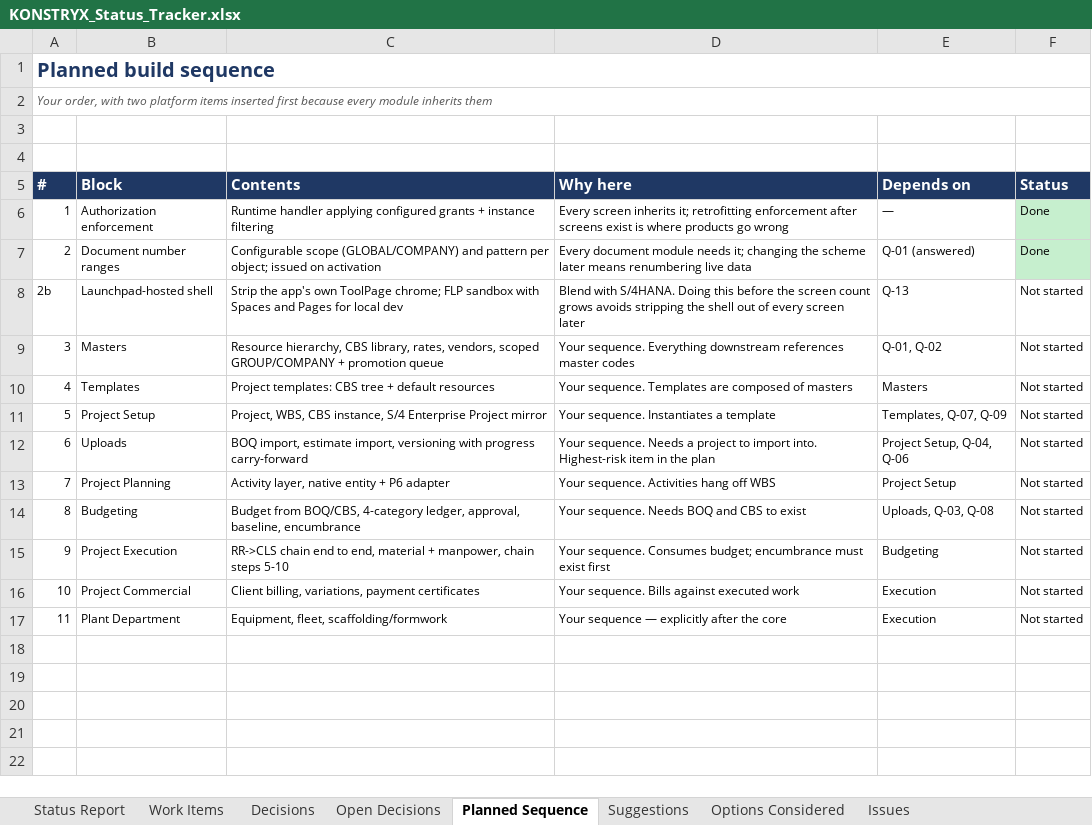
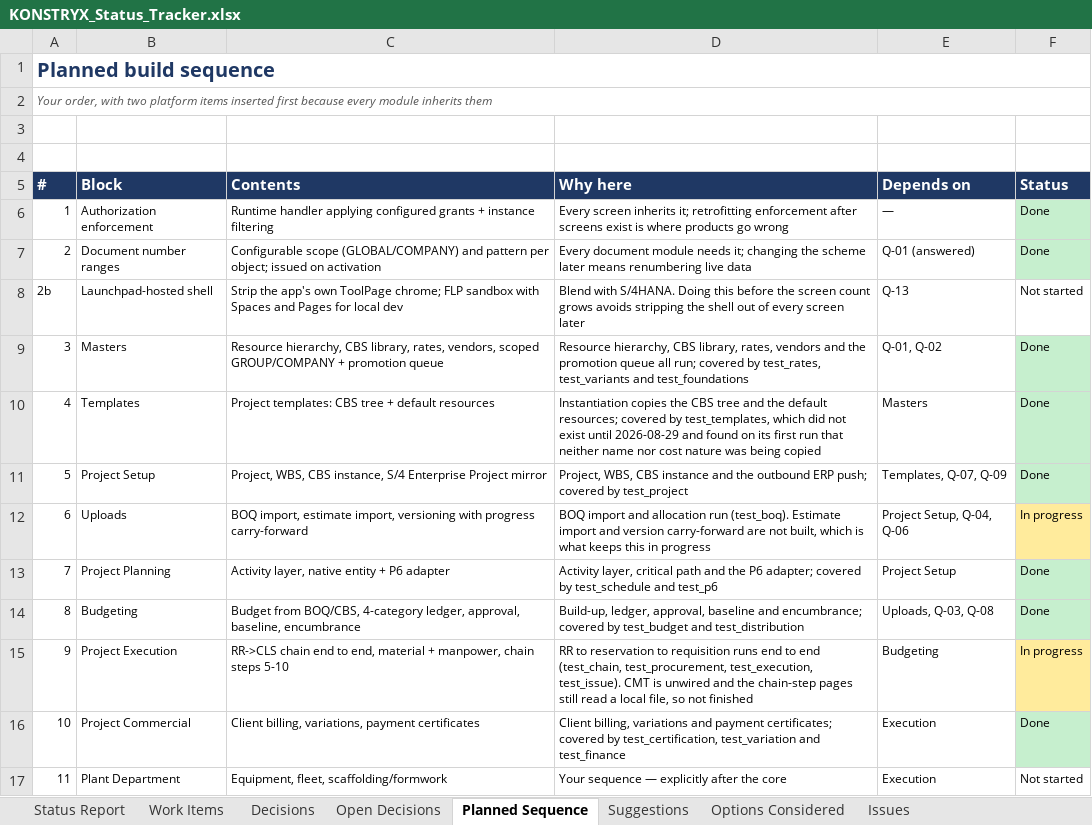
Before and after one commit to techmohdziya/KONSTRYX, an Excel workbook: KONSTRYX_Status_Tracker.xlsx, sheet Planned Sequence, drawn as a sheet; values as stored, in another font and other column widths than the file's, no borders; the diff names each change by its address in the sheet, - before the commit and + after, or states it on an @@ line.

```diff
--- a/KONSTRYX_Status_Tracker.xlsx (sheet Planned Sequence)
+++ b/KONSTRYX_Status_Tracker.xlsx (sheet Planned Sequence)
-D9 (Why here): Your sequence. Everything downstream references master codes
+D9 (Why here): Resource hierarchy, CBS library, rates, vendors and the promotion queue all run; covered by test_rates, test_variants and test_foundations
-F9:F11 (Status): Not started
+F9:F11 (Status): Done
-F9:F11 fill: none
+F9:F11 fill: #C6EFCE
-D10 (Why here): Your sequence. Templates are composed of masters
+D10 (Why here): Instantiation copies the CBS tree and the default resources; covered by test_templates, which did not exist until 2026-08-29 and found on its first run that neither name nor cost nature was being copied
-D11 (Why here): Your sequence. Instantiates a template
+D11 (Why here): Project, WBS, CBS instance and the outbound ERP push; covered by test_project
-D12 (Why here): Your sequence. Needs a project to import into. Highest-risk item in the plan
+D12 (Why here): BOQ import and allocation run (test_boq). Estimate import and version carry-forward are not built, which is what keeps this in progress
-F12 (Status): Not started
+F12 (Status): In progress
-F12 fill: none
+F12 fill: #FFEB9C
-D13 (Why here): Your sequence. Activities hang off WBS
+D13 (Why here): Activity layer, critical path and the P6 adapter; covered by test_schedule and test_p6
-F13:F14 (Status): Not started
+F13:F14 (Status): Done
-F13:F14 fill: none
+F13:F14 fill: #C6EFCE
-D14 (Why here): Your sequence. Needs BOQ and CBS to exist
+D14 (Why here): Build-up, ledger, approval, baseline and encumbrance; covered by test_budget and test_distribution
-D15 (Why here): Your sequence. Consumes budget; encumbrance must exist first
+D15 (Why here): RR to reservation to requisition runs end to end (test_chain, test_procurement, test_execution, test_issue). CMT is unwired and the chain-step pages still read a local file, so not finished
-F15 (Status): Not started
+F15 (Status): In progress
-F15 fill: none
+F15 fill: #FFEB9C
-D16 (Why here): Your sequence. Bills against executed work
+D16 (Why here): Client billing, variations and payment certificates; covered by test_certification, test_variation and test_finance
-F16 (Status): Not started
+F16 (Status): Done
-F16 fill: none
+F16 fill: #C6EFCE
```
Also changed, not shown: sheet Work Items, sheet Suggestions, sheet Issues, sheet Open Decisions, sheet Status Report.
